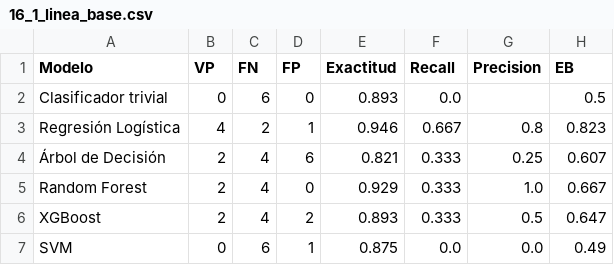
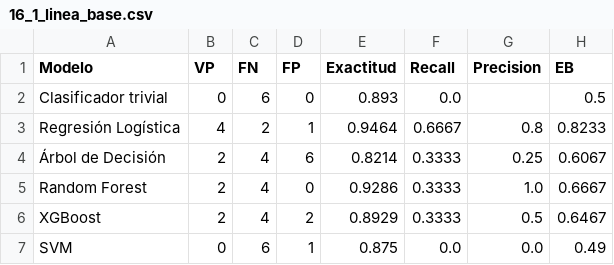
Before and after one commit to leyanetalvarez/marginacion_cuernavaca_especialidad, a CSV file: resultados/16_1_linea_base.csv, drawn as a sheet.

```diff
--- a/resultados/16_1_linea_base.csv
+++ b/resultados/16_1_linea_base.csv
@@ -2,6 +2,6 @@
 Clasificador trivial,0,6,0,0.893,0.0,,0.5
-Regresión Logística,4,2,1,0.946,0.667,0.8,0.823
-Árbol de Decisión,2,4,6,0.821,0.333,0.25,0.607
-Random Forest,2,4,0,0.929,0.333,1.0,0.667
-XGBoost,2,4,2,0.893,0.333,0.5,0.647
+Regresión Logística,4,2,1,0.9464,0.6667,0.8,0.8233
+Árbol de Decisión,2,4,6,0.8214,0.3333,0.25,0.6067
+Random Forest,2,4,0,0.9286,0.3333,1.0,0.6667
+XGBoost,2,4,2,0.8929,0.3333,0.5,0.6467
 SVM,0,6,1,0.875,0.0,0.0,0.49
```
Also changed, not shown: resultados/16_2_estabilidad.csv, resultados/16_2_frecuencia_deteccion.csv, 5 other files.
